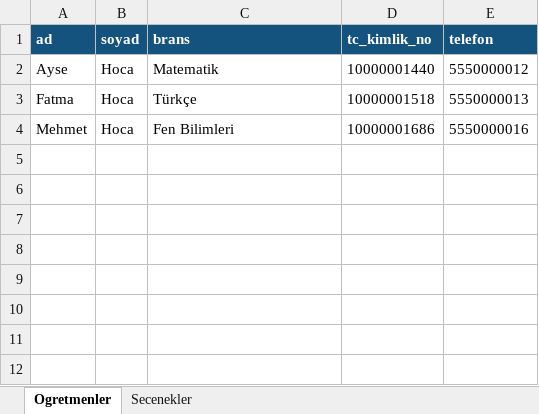
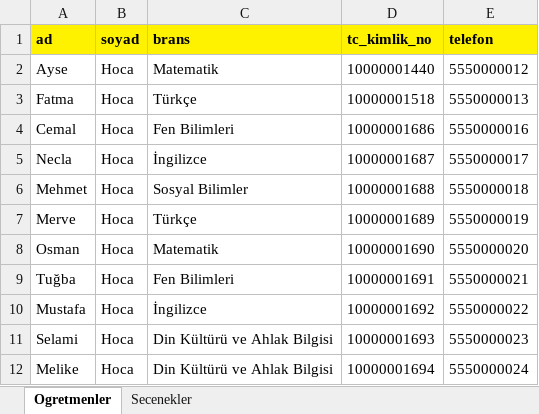
Before and after one commit to 4rmus/o-okul, an Excel workbook: apps/web/public/templates/ogretmen-aktarim-sablonu.xlsx, sheet Ogretmenler, drawn as a sheet; values as stored, in another font and other column widths than the file's, no borders; table styles not drawn; addresses are those after the commit; the diff names each change by its address in the sheet, - before the commit and + after, or states it on an @@ line.

```diff
--- a/apps/web/public/templates/ogretmen-aktarim-sablonu.xlsx (sheet Ogretmenler)
+++ b/apps/web/public/templates/ogretmen-aktarim-sablonu.xlsx (sheet Ogretmenler)
@@ A1:E1 fill: #14537D → #FFF200, text colour: #FFFFFF → black @@
+row 4: Cemal | Hoca | Fen Bilimleri | 10000001686 | 5550000016
+row 5: Necla | Hoca | İngilizce | 10000001687 | 5550000017
-C6 (brans): Fen Bilimleri
+C6 (brans): Sosyal Bilimler
-D6 (tc_kimlik_no): 10000001686
+D6 (tc_kimlik_no): 10000001688
-E6 (telefon): 5550000016
+E6 (telefon): 5550000018
+row 7: Merve | Hoca | Türkçe | 10000001689 | 5550000019
+row 8: Osman | Hoca | Matematik | 10000001690 | 5550000020
+row 9: Tuğba | Hoca | Fen Bilimleri | 10000001691 | 5550000021
+row 10: Mustafa | Hoca | İngilizce | 10000001692 | 5550000022
+row 11: Selami | Hoca | Din Kültürü ve Ahlak Bilgisi | 10000001693 | 5550000023
+row 12: Melike | Hoca | Din Kültürü ve Ahlak Bilgisi | 10000001694 | 5550000024
```
Also changed, not shown: sheet Secenekler, apps/web/public/templates/ogrenci-aktarim-sablonu.xlsx, 15 other files.
